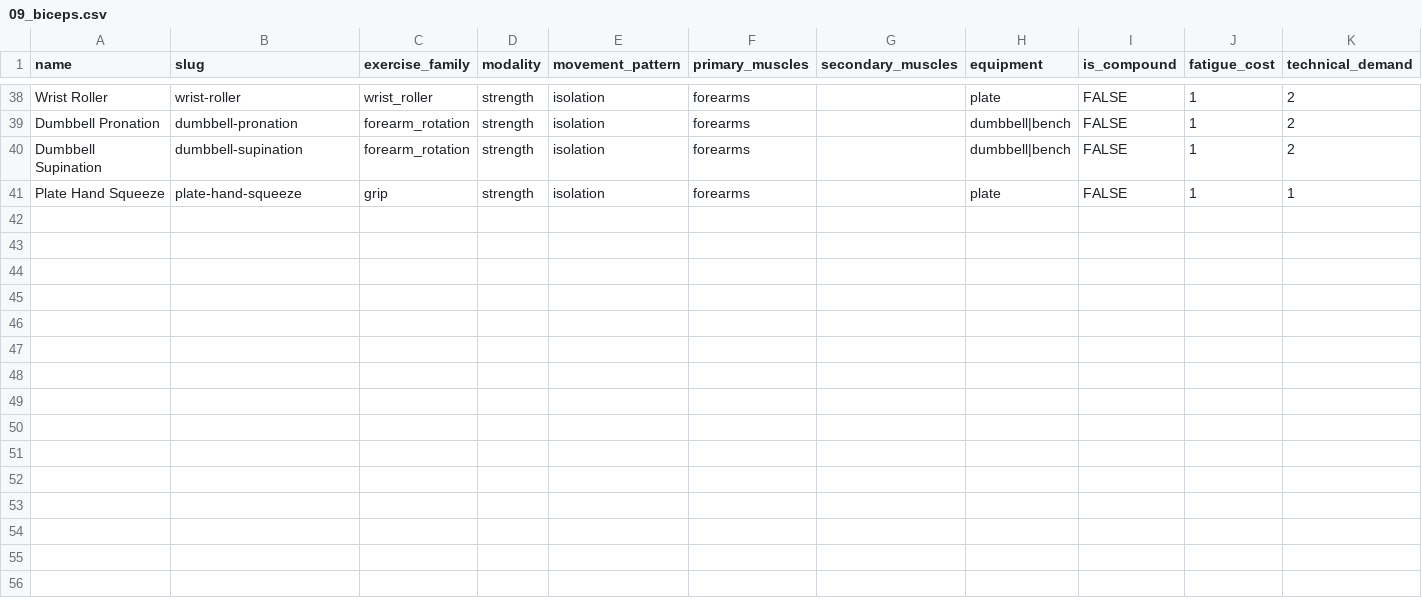
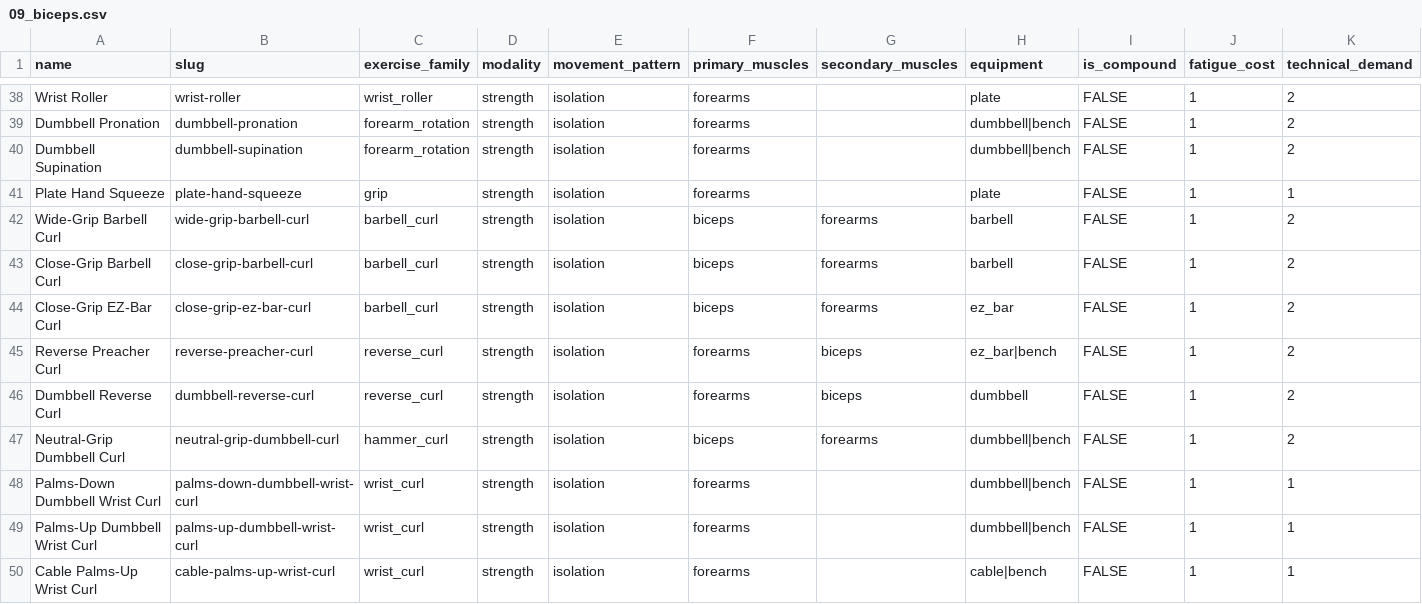
Before and after one commit to Careycarroll/Fitness-Trainer, a CSV file: data/exercises/09_biceps.csv, drawn as a sheet; only a part is shown, gaps mark what is left out; rows hold the shown columns only; the diff names each change by its address in the sheet, - before the commit and + after, or states it on an @@ line.

Commit message:
feat(catalog): import 24 grip variants, now that grip has two axes (#63)
These were skipped across the chest, back, biceps and triceps slices as cues. They are not: grip changes which muscle does the work, and the catalog could not express that until width and orientation were separated.

What the split bought, concretely. reverse-grip-bench-press records supinated with width unset, because the width is standard and the supination is the whole point. wide-grip-bench-press records wide plus pronated. behind-head-triceps-extension carries close, pronated AND long head — three facts on one row, where the old single grip column held one.

MEDIUM IS THE DEFAULT, which is your rule and it also validates earlier work: Barbell Bench Press - Medium Grip was used as the instruction source for plain barbell-bench-press, and Barbell Incline Bench Press - Medium Grip for incline-barbell-press. Those matches were right because medium IS the base movement. Three Medium rows excluded on that basis.

Routed by family to the file the muscle belongs to rather than all into one: biceps +9, chest +6, back +3, triceps +3, shoulders +2, hamstrings +1. No new families.

Still excluded as genuine cues: Pushups (Close and Wide Hand Positions) describes two movements in one entry, and both now exist as separate rows. Seated Close-Grip Concentration Barbell Curl is a concentration curl. Six remaining palms-up/palms-down wrist curl entries are seated/standing/one-arm crossings of two rows that did land. The five Reverse Band rows and Narrow Stance Hack Squats are accommodating resistance or stance, not grip.

533 exercises, 485 with instructions, 72451 checks, 307 tests.

```diff
--- a/data/exercises/09_biceps.csv
+++ b/data/exercises/09_biceps.csv
+row 42: Wide-Grip Barbell Curl | wide-grip-barbell-curl | barbell_curl | strength | isolation | biceps | forearms | barbell | FALSE | 1 | 2
+row 43: Close-Grip Barbell Curl | close-grip-barbell-curl | barbell_curl | strength | isolation | biceps | forearms | barbell | FALSE | 1 | 2
+row 44: Close-Grip EZ-Bar Curl | close-grip-ez-bar-curl | barbell_curl | strength | isolation | biceps | forearms | ez_bar | FALSE | 1 | 2
+row 45: Reverse Preacher Curl | reverse-preacher-curl | reverse_curl | strength | isolation | forearms | biceps | ez_bar|bench | FALSE | 1 | 2
+row 46: Dumbbell Reverse Curl | dumbbell-reverse-curl | reverse_curl | strength | isolation | forearms | biceps | dumbbell | FALSE | 1 | 2
+row 47: Neutral-Grip Dumbbell Curl | neutral-grip-dumbbell-curl | hammer_curl | strength | isolation | biceps | forearms | dumbbell|bench | FALSE | 1 | 2
+row 48: Palms-Down Dumbbell Wrist Curl | palms-down-dumbbell-wrist-curl | wrist_curl | strength | isolation | forearms |  | dumbbell|bench | FALSE | 1 | 1
+row 49: Palms-Up Dumbbell Wrist Curl | palms-up-dumbbell-wrist-curl | wrist_curl | strength | isolation | forearms |  | dumbbell|bench | FALSE | 1 | 1
+row 50: Cable Palms-Up Wrist Curl | cable-palms-up-wrist-curl | wrist_curl | strength | isolation | forearms |  | cable|bench | FALSE | 1 | 1
```
Also changed, not shown: data/exercises/03_hamstrings.csv, data/exercises/06_chest.csv, 30 other files.
